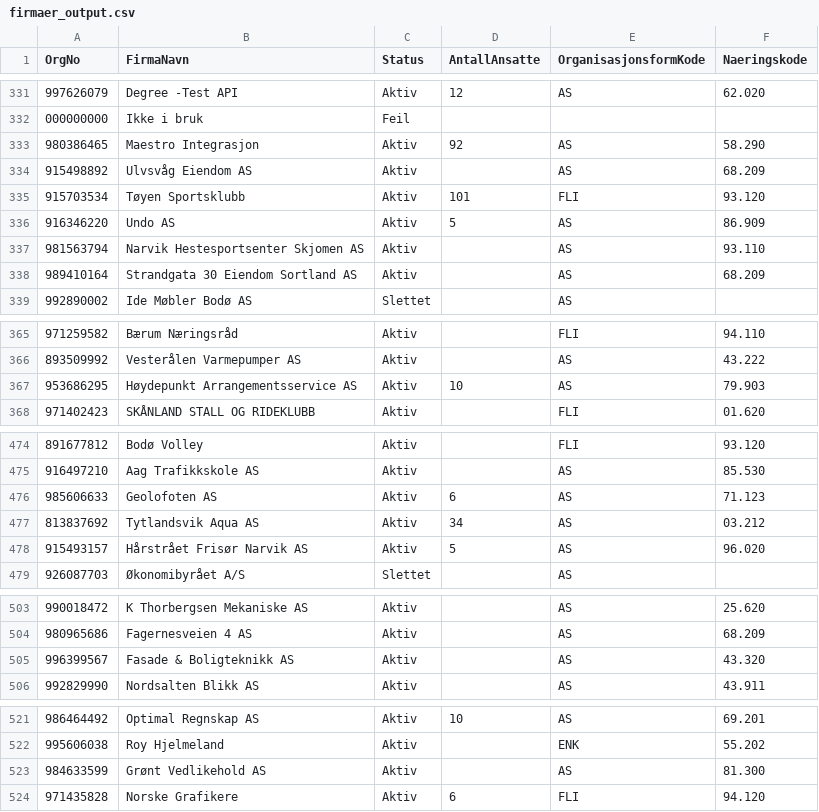
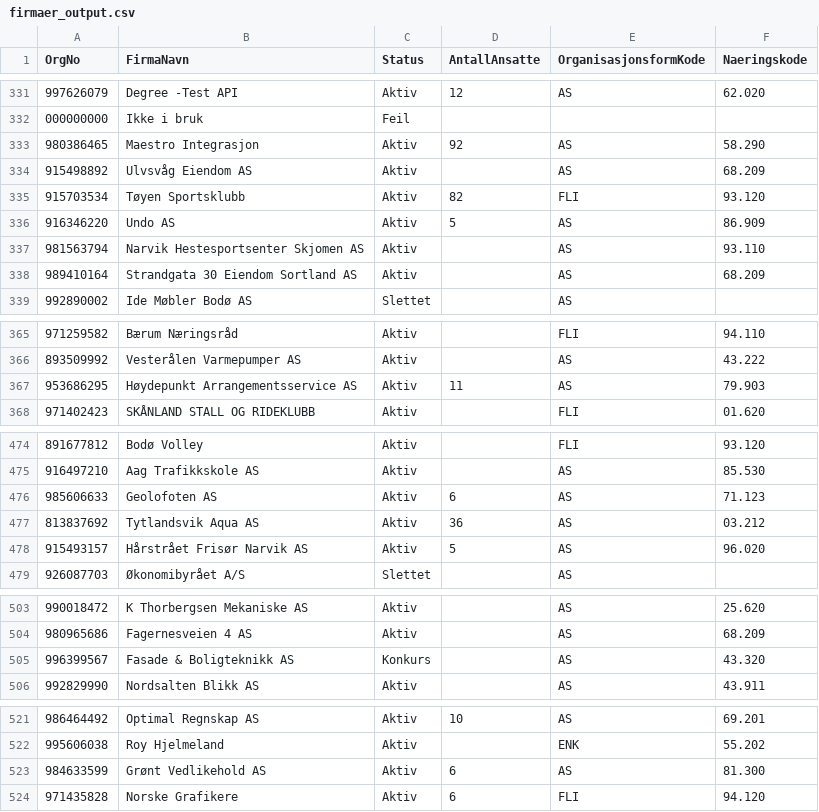
Before and after one commit to LC5466/Case, a CSV file: case_backend/firmaer_output.csv, drawn as a sheet; only a part is shown, gaps mark what is left out; the diff covers the shown part only.

```diff
--- a/case_backend/firmaer_output.csv
+++ b/case_backend/firmaer_output.csv
@@ -334,3 +334,3 @@ OrgNo;FirmaNavn;Status;AntallAnsatte;OrganisasjonsformKode;Naeringskode
 915498892;Ulvsvåg Eiendom AS;Aktiv;;AS;68.209
-915703534;Tøyen Sportsklubb;Aktiv;101;FLI;93.120
+915703534;Tøyen Sportsklubb;Aktiv;82;FLI;93.120
 916346220;Undo AS;Aktiv;5;AS;86.909
@@ -366,3 +366,3 @@ OrgNo;FirmaNavn;Status;AntallAnsatte;OrganisasjonsformKode;Naeringskode
 893509992;Vesterålen Varmepumper AS;Aktiv;;AS;43.222
-953686295;Høydepunkt Arrangementsservice AS;Aktiv;10;AS;79.903
+953686295;Høydepunkt Arrangementsservice AS;Aktiv;11;AS;79.903
 971402423;SKÅNLAND STALL OG RIDEKLUBB;Aktiv;;FLI;01.620
@@ -476,3 +476,3 @@ OrgNo;FirmaNavn;Status;AntallAnsatte;OrganisasjonsformKode;Naeringskode
 985606633;Geolofoten AS;Aktiv;6;AS;71.123
-813837692;Tytlandsvik Aqua AS;Aktiv;34;AS;03.212
+813837692;Tytlandsvik Aqua AS;Aktiv;36;AS;03.212
 915493157;Hårstrået Frisør Narvik AS;Aktiv;5;AS;96.020
@@ -504,3 +504,3 @@ OrgNo;FirmaNavn;Status;AntallAnsatte;OrganisasjonsformKode;Naeringskode
 980965686;Fagernesveien 4 AS;Aktiv;;AS;68.209
-996399567;Fasade & Boligteknikk AS;Aktiv;;AS;43.320
+996399567;Fasade & Boligteknikk AS;Konkurs;;AS;43.320
 992829990;Nordsalten Blikk AS;Aktiv;;AS;43.911
@@ -522,3 +522,3 @@ OrgNo;FirmaNavn;Status;AntallAnsatte;OrganisasjonsformKode;Naeringskode
 995606038;Roy Hjelmeland;Aktiv;;ENK;55.202
-984633599;Grønt Vedlikehold AS;Aktiv;;AS;81.300
+984633599;Grønt Vedlikehold AS;Aktiv;6;AS;81.300
 971435828;Norske Grafikere;Aktiv;6;FLI;94.120
```
Also changed, not shown: 21 edited cells elsewhere in this file, 11 other files.
